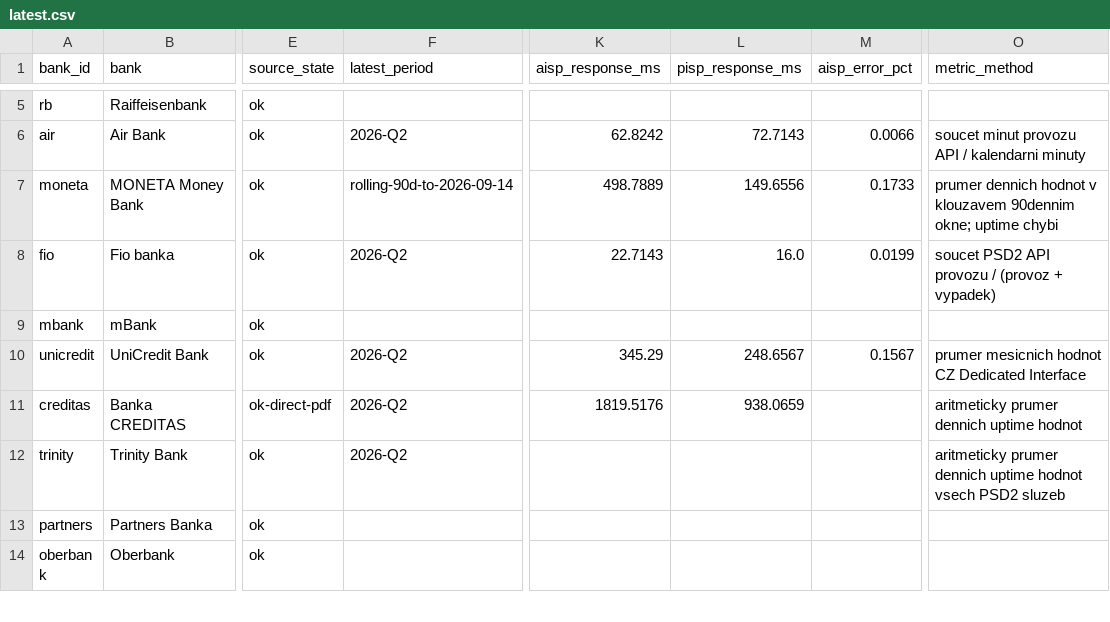
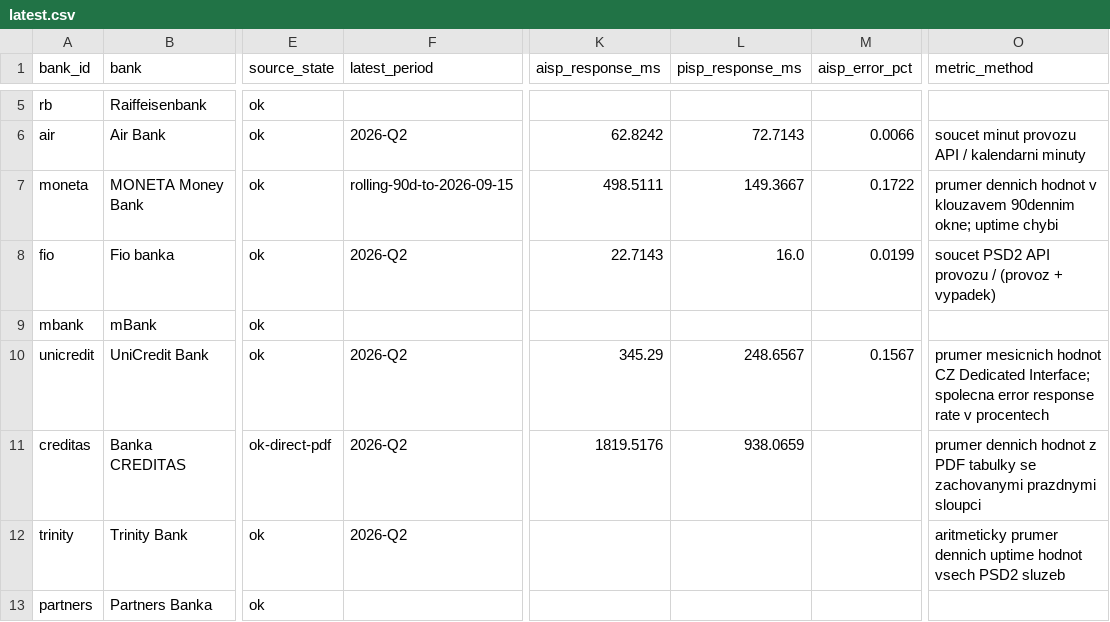
Before and after one commit to tesskosnar/API-PSD2-tracker, a CSV file: data/latest.csv, drawn as a sheet; only a part is shown, gaps mark what is left out; the shorter side is filled out with more unchanged rows; the diff names each change by its address in the sheet, - before the commit and + after, or states it on an @@ line.

```diff
--- a/data/latest.csv
+++ b/data/latest.csv
-F7 (latest_period): rolling-90d-to-2026-09-14
+F7 (latest_period): rolling-90d-to-2026-09-15
-K7 (aisp_response_ms): 498.7889
+K7 (aisp_response_ms): 498.5111
-L7 (pisp_response_ms): 149.6556
+L7 (pisp_response_ms): 149.3667
-M7 (aisp_error_pct): 0.1733
+M7 (aisp_error_pct): 0.1722
-O10 (metric_method): …CZ Dedicated Interface
+O10 (metric_method): …CZ Dedicated Interface; spolecna error response rate v procentech
-O11 (metric_method): aritmeticky prumer dennich uptime hodnot
+O11 (metric_method): prumer dennich hodnot z PDF tabulky se zachovanymi prazdnymi sloupci
```
Also changed, not shown: data/history.csv, data/timeseries.csv, 15 other files.
